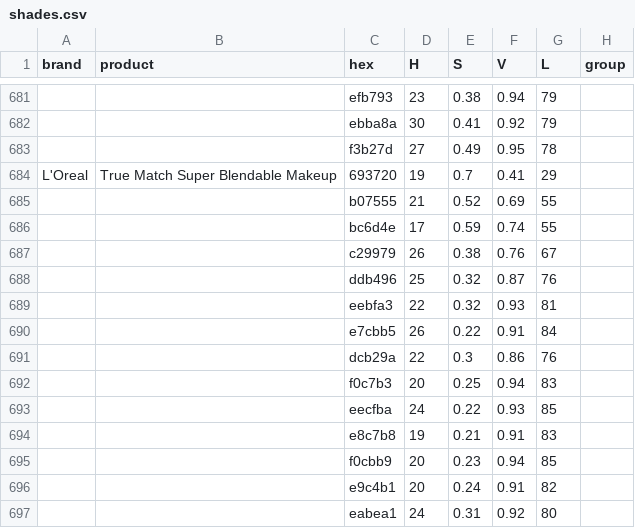
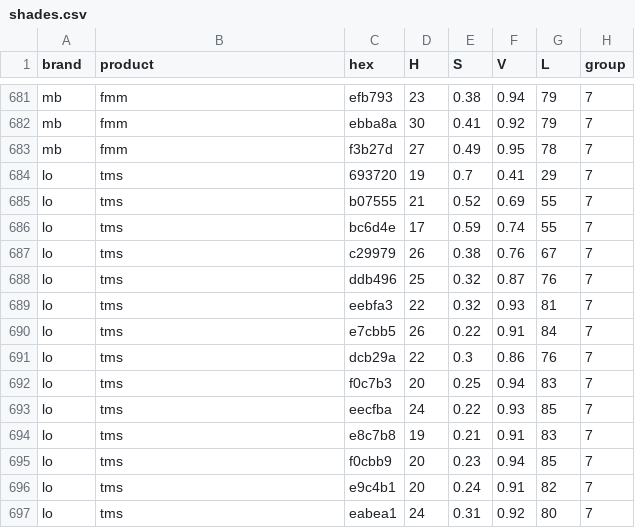
Before and after one commit to the-pudding/makeup-shades, a CSV file: src/assets/data/shades.csv, drawn as a sheet; only a part is shown, gaps mark what is left out; the diff covers the shown part only; the diff names each change by its address in the sheet, - before the commit and + after, or states it on an @@ line.

```diff
--- a/src/assets/data/shades.csv
+++ b/src/assets/data/shades.csv
-A681:A683 (brand): (empty)
+A681:A683 (brand): mb
-B681:B683 (product): (empty)
+B681:B683 (product): fmm
-H681:H697 (group): (empty)
+H681:H697 (group): 7
-A684 (brand): L'Oreal
+A684 (brand): lo
-B684 (product): True Match Super Blendable Makeup
+B684 (product): tms
-A685:A697 (brand): (empty)
+A685:A697 (brand): lo
-B685:B697 (product): (empty)
+B685:B697 (product): tms
```
Also changed, not shown: 98 edited cells elsewhere in this file, 5 other files.
